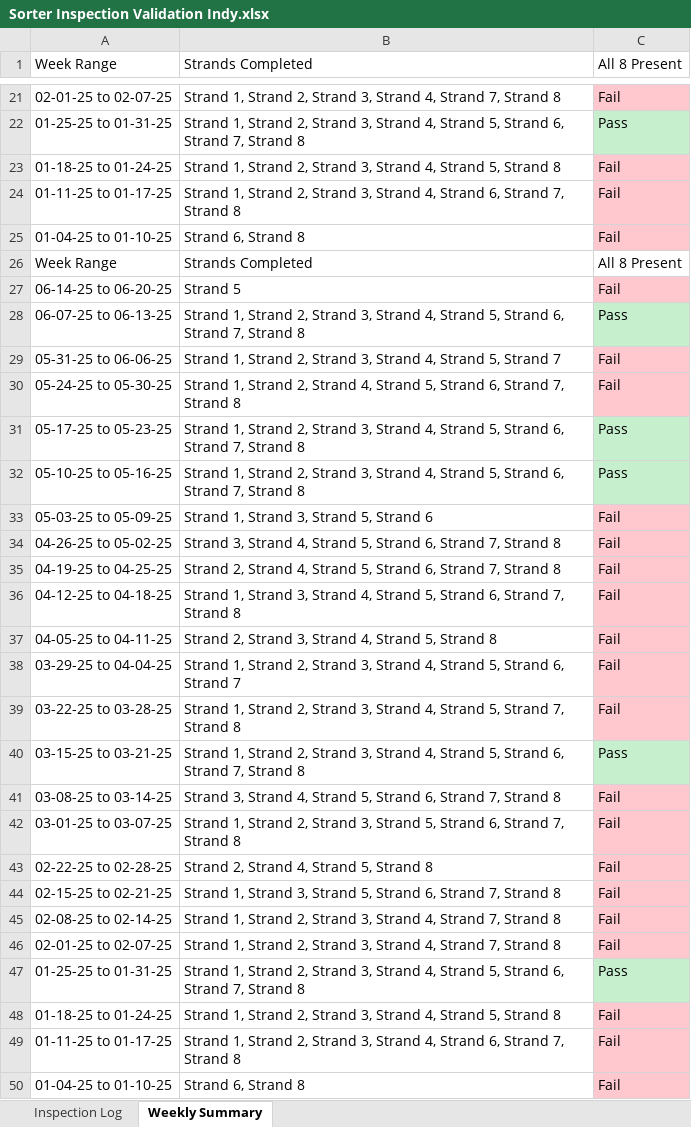
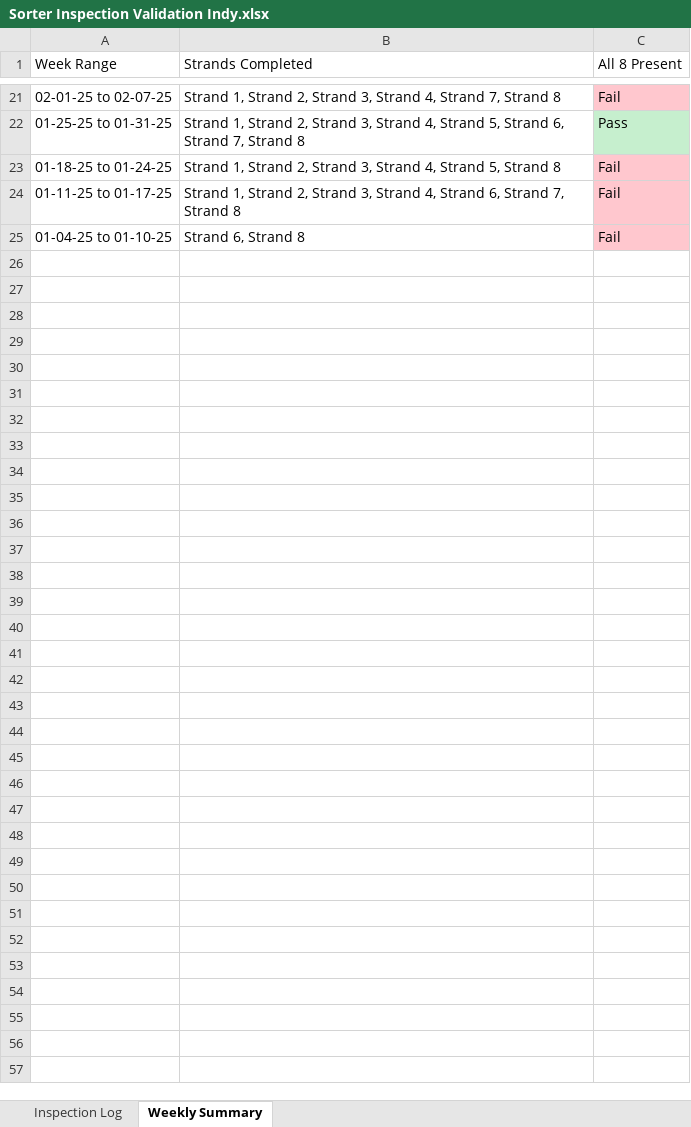
Before and after one commit to Squirrellzy/Sorter-Dashboard, an Excel workbook: data/Sorter Inspection Validation Indy.xlsx, sheet Weekly Summary, drawn as a sheet; only a part is shown, gaps mark what is left out; values as stored, in another font and other column widths than the file's, no borders; table styles not drawn; the diff names each change by its address in the sheet, - before the commit and + after, or states it on an @@ line.

```diff
--- a/data/Sorter Inspection Validation Indy.xlsx (sheet Weekly Summary)
+++ b/data/Sorter Inspection Validation Indy.xlsx (sheet Weekly Summary)
-row 26: Week Range | Strands Completed | All 8 Present
-row 27: 06-14-25 to 06-20-25 | Strand 5 | Fail
-row 28: 06-07-25 to 06-13-25 | Strand 1, Strand 2, Strand 3, Strand 4, Strand 5, Strand 6, Strand 7, Strand 8 | Pass
-row 29: 05-31-25 to 06-06-25 | Strand 1, Strand 2, Strand 3, Strand 4, Strand 5, Strand 7 | Fail
-row 30: 05-24-25 to 05-30-25 | Strand 1, Strand 2, Strand 4, Strand 5, Strand 6, Strand 7, Strand 8 | Fail
-row 31: 05-17-25 to 05-23-25 | Strand 1, Strand 2, Strand 3, Strand 4, Strand 5, Strand 6, Strand 7, Strand 8 | Pass
-row 32: 05-10-25 to 05-16-25 | Strand 1, Strand 2, Strand 3, Strand 4, Strand 5, Strand 6, Strand 7, Strand 8 | Pass
-row 33: 05-03-25 to 05-09-25 | Strand 1, Strand 3, Strand 5, Strand 6 | Fail
-row 34: 04-26-25 to 05-02-25 | Strand 3, Strand 4, Strand 5, Strand 6, Strand 7, Strand 8 | Fail
-row 35: 04-19-25 to 04-25-25 | Strand 2, Strand 4, Strand 5, Strand 6, Strand 7, Strand 8 | Fail
-row 36: 04-12-25 to 04-18-25 | Strand 1, Strand 3, Strand 4, Strand 5, Strand 6, Strand 7, Strand 8 | Fail
-row 37: 04-05-25 to 04-11-25 | Strand 2, Strand 3, Strand 4, Strand 5, Strand 8 | Fail
-row 38: 03-29-25 to 04-04-25 | Strand 1, Strand 2, Strand 3, Strand 4, Strand 5, Strand 6, Strand 7 | Fail
-row 39: 03-22-25 to 03-28-25 | Strand 1, Strand 2, Strand 3, Strand 4, Strand 5, Strand 7, Strand 8 | Fail
-row 40: 03-15-25 to 03-21-25 | Strand 1, Strand 2, Strand 3, Strand 4, Strand 5, Strand 6, Strand 7, Strand 8 | Pass
-row 41: 03-08-25 to 03-14-25 | Strand 3, Strand 4, Strand 5, Strand 6, Strand 7, Strand 8 | Fail
-row 42: 03-01-25 to 03-07-25 | Strand 1, Strand 2, Strand 3, Strand 5, Strand 6, Strand 7, Strand 8 | Fail
-row 43: 02-22-25 to 02-28-25 | Strand 2, Strand 4, Strand 5, Strand 8 | Fail
-row 44: 02-15-25 to 02-21-25 | Strand 1, Strand 3, Strand 5, Strand 6, Strand 7, Strand 8 | Fail
-row 45: 02-08-25 to 02-14-25 | Strand 1, Strand 2, Strand 3, Strand 4, Strand 7, Strand 8 | Fail
-row 46: 02-01-25 to 02-07-25 | Strand 1, Strand 2, Strand 3, Strand 4, Strand 7, Strand 8 | Fail
-row 47: 01-25-25 to 01-31-25 | Strand 1, Strand 2, Strand 3, Strand 4, Strand 5, Strand 6, Strand 7, Strand 8 | Pass
-row 48: 01-18-25 to 01-24-25 | Strand 1, Strand 2, Strand 3, Strand 4, Strand 5, Strand 8 | Fail
-row 49: 01-11-25 to 01-17-25 | Strand 1, Strand 2, Strand 3, Strand 4, Strand 6, Strand 7, Strand 8 | Fail
-row 50: 01-04-25 to 01-10-25 | Strand 6, Strand 8 | Fail
```
Also changed, not shown: sheet Inspection Log, data/Sorter Inspection Validation Atlanta.xlsx, data/Sorter Inspection Validation Chicago.xlsx.
